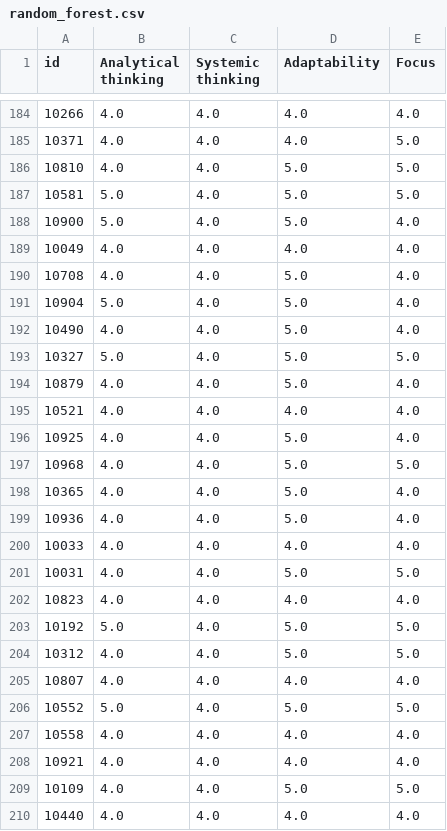
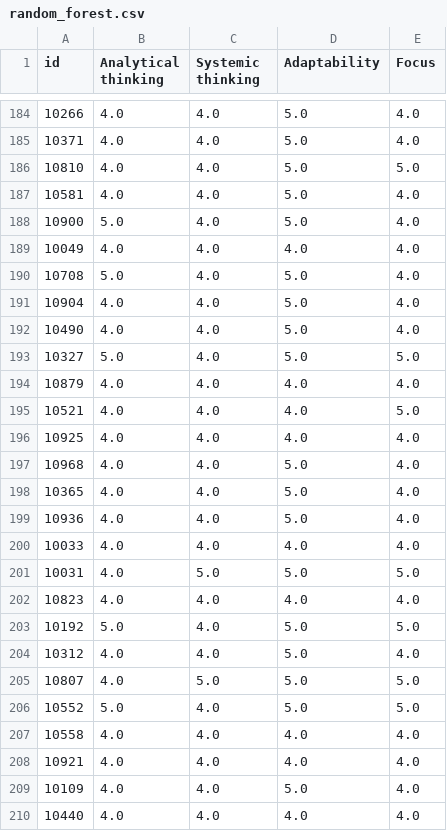
Before and after one commit to szubkoff/player_skills, a CSV file: data/submission/random_forest.csv, drawn as a sheet; only a part is shown, gaps mark what is left out; the diff covers the shown part only.

```diff
--- a/data/submission/random_forest.csv
+++ b/data/submission/random_forest.csv
@@ -184,15 +184,15 @@ id,Analytical thinking,Systemic thinking,Adaptability,Focus
-10266,4.0,4.0,4.0,4.0
-10371,4.0,4.0,4.0,5.0
+10266,4.0,4.0,5.0,4.0
+10371,4.0,4.0,5.0,4.0
 10810,4.0,4.0,5.0,5.0
-10581,5.0,4.0,5.0,5.0
+10581,4.0,4.0,5.0,4.0
 10900,5.0,4.0,5.0,4.0
 10049,4.0,4.0,4.0,4.0
-10708,4.0,4.0,5.0,4.0
-10904,5.0,4.0,5.0,4.0
+10708,5.0,4.0,5.0,4.0
+10904,4.0,4.0,5.0,4.0
 10490,4.0,4.0,5.0,4.0
 10327,5.0,4.0,5.0,5.0
-10879,4.0,4.0,5.0,4.0
-10521,4.0,4.0,4.0,4.0
-10925,4.0,4.0,5.0,4.0
-10968,4.0,4.0,5.0,5.0
+10879,4.0,4.0,4.0,4.0
+10521,4.0,4.0,4.0,5.0
+10925,4.0,4.0,4.0,4.0
+10968,4.0,4.0,5.0,4.0
 10365,4.0,4.0,5.0,4.0
@@ -200,7 +200,7 @@ id,Analytical thinking,Systemic thinking,Adaptability,Focus
 10033,4.0,4.0,4.0,4.0
-10031,4.0,4.0,5.0,5.0
+10031,4.0,5.0,5.0,5.0
 10823,4.0,4.0,4.0,4.0
 10192,5.0,4.0,5.0,5.0
-10312,4.0,4.0,5.0,5.0
-10807,4.0,4.0,4.0,4.0
+10312,4.0,4.0,5.0,4.0
+10807,4.0,5.0,5.0,5.0
 10552,5.0,4.0,5.0,5.0
@@ -208,3 +208,3 @@ id,Analytical thinking,Systemic thinking,Adaptability,Focus
 10921,4.0,4.0,4.0,4.0
-10109,4.0,4.0,5.0,5.0
+10109,4.0,4.0,5.0,4.0
 10440,4.0,4.0,4.0,4.0
```
Also changed, not shown: 183 edited cells elsewhere in this file, data/preprocessed/user_with_team_results.csv, 4 other files.
